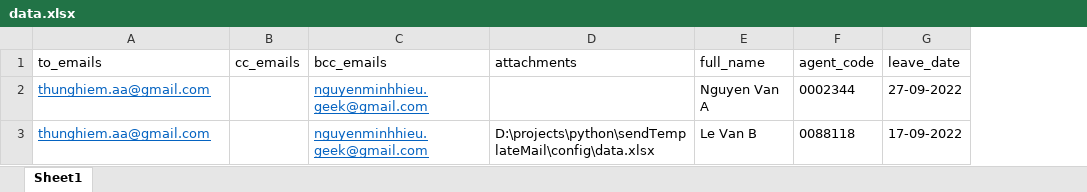
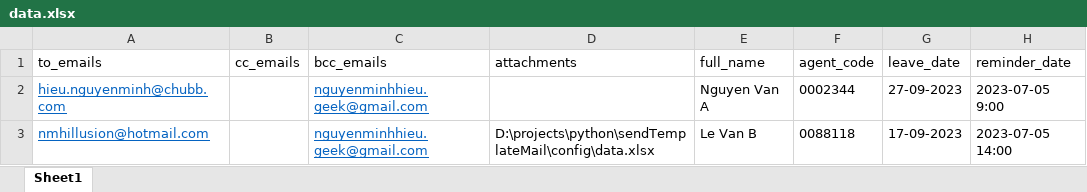
Before and after one commit to nmhillusion/py-send-template-mail, an Excel workbook: config/data.xlsx, sheet Sheet1, drawn as a sheet; values as stored, in another font and other column widths than the file's, no borders; the diff names each change by its address in the sheet, - before the commit and + after, or states it on an @@ line.

Commit message:
add reminder setting

```diff
--- a/config/data.xlsx (sheet Sheet1)
+++ b/config/data.xlsx (sheet Sheet1)
+column H (reminder_date), rows 2-3: 2023-07-05 9:00 | 2023-07-05 14:00
-A2 (to_emails): thunghiem.aa@gmail.com
+A2 (to_emails): hieu.nguyenminh@chubb.com
-G2 (leave_date): 27-09-2022
+G2 (leave_date): 27-09-2023
-A3 (to_emails): thunghiem.aa@gmail.com
+A3 (to_emails): nmhillusion@hotmail.com
-G3 (leave_date): 17-09-2022
+G3 (leave_date): 17-09-2023
```
Also changed, not shown: 3 other files.
